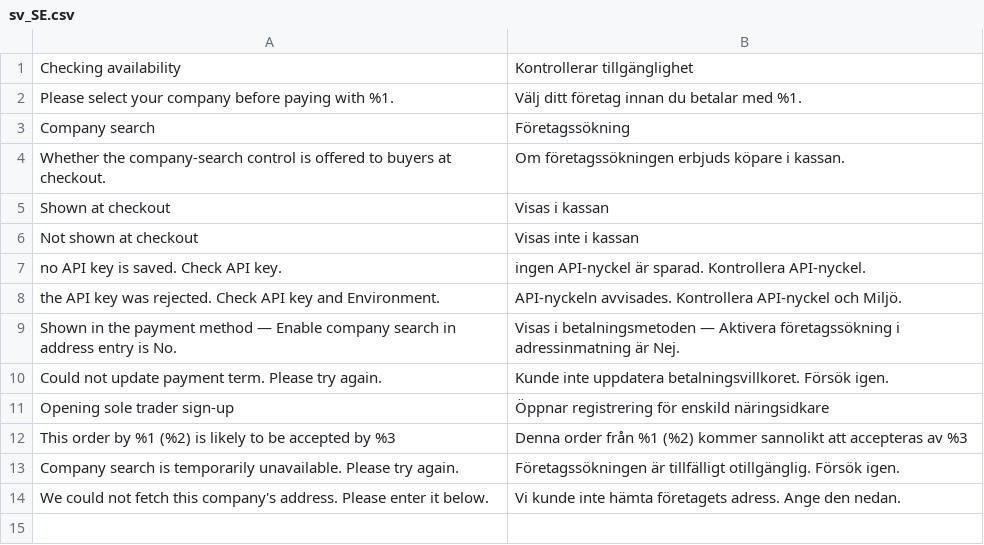
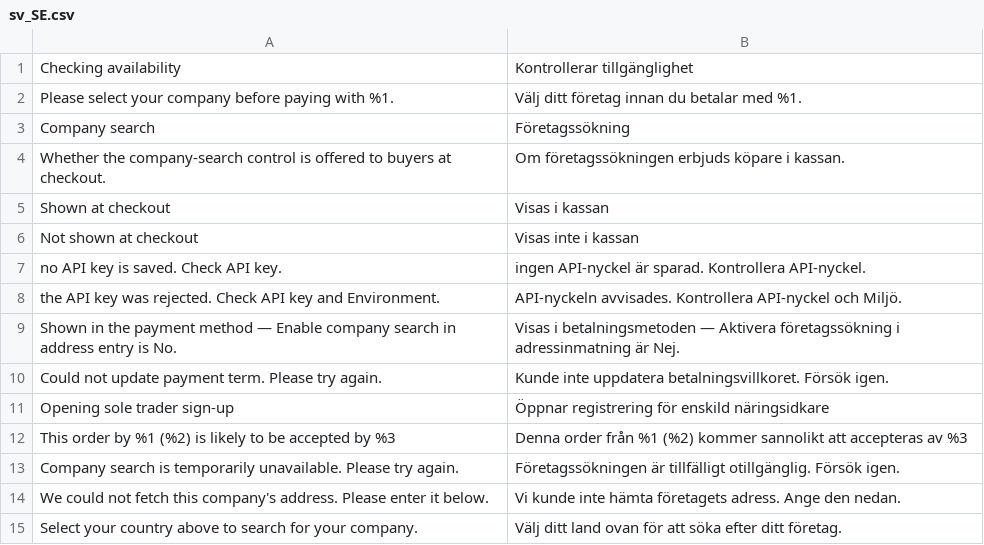
Before and after one commit to two-inc/magento-hyva-extension, a CSV file: i18n/sv_SE.csv, drawn as a sheet; the diff names each change by its address in the sheet, - before the commit and + after, or states it on an @@ line.

```diff
--- a/i18n/sv_SE.csv
+++ b/i18n/sv_SE.csv
+row 15: Select your country above to search for your company. | Välj ditt land ovan för att söka efter ditt företag.
```
Also changed, not shown: i18n/es_ES.csv, i18n/nb_NO.csv, 3 other files.
